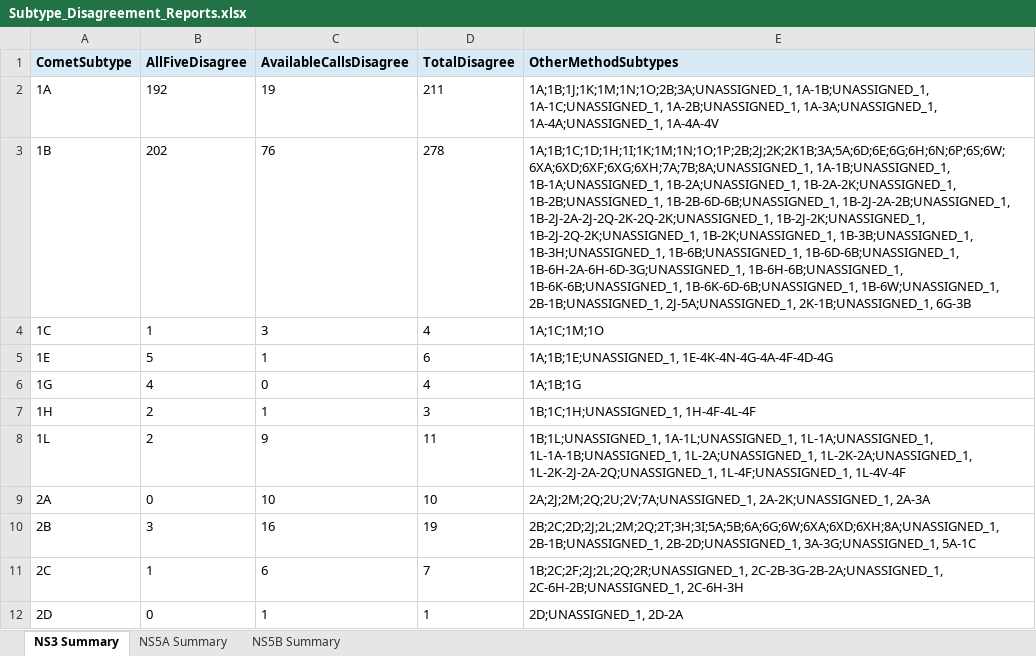
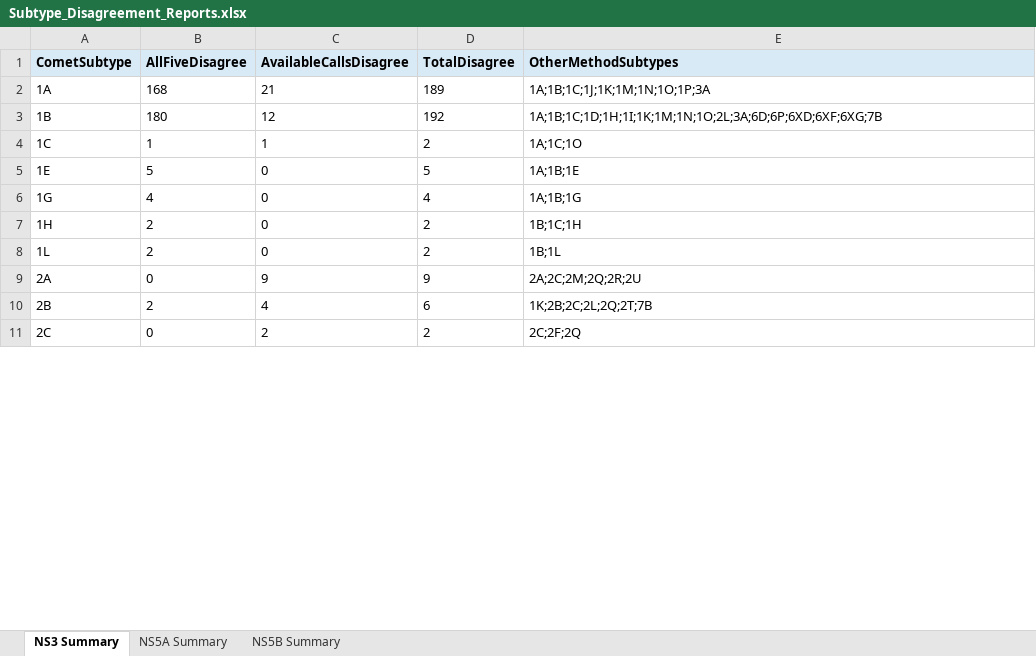
Before and after one commit to hivdb/HCV-GenBank-Skills, an Excel workbook: HCVData/subtyping-comparison/12-report-subtype-disagreements/Subtype_Disagreement_Reports.xlsx, sheet NS3 Summary, drawn as a sheet; only a part is shown; values as stored, in another font and other column widths than the file's, no borders; removed rows and columns are numbered as before the commit, all else as after; the diff covers the shown part only; the diff names each change by its address in the sheet, - before the commit and + after, or states it on an @@ line.

```diff
--- a/HCVData/subtyping-comparison/12-report-subtype-disagreements/Subtype_Disagreement_Reports.xlsx (sheet NS3 Summary)
+++ b/HCVData/subtyping-comparison/12-report-subtype-disagreements/Subtype_Disagreement_Reports.xlsx (sheet NS3 Summary)
-B2 (AllFiveDisagree): 192
+B2 (AllFiveDisagree): 168
-C2 (AvailableCallsDisagree): 19
+C2 (AvailableCallsDisagree): 21
-D2 (TotalDisagree): 211
+D2 (TotalDisagree): 189
-E2 (OtherMethodSubtypes): 1A;1B;1J;1K;1M;1N;1O;2B;3A;UNASSIGNED_1, 1A-1B;UNASSIGNED_1, 1A-1C;UNASSIGNED_1, 1A-2B;UNASSIGNED_1, 1A-3A;UNASSIGNED_1, 1A-4A;UNASSIGNED_1, 1A-4A-4V
+E2 (OtherMethodSubtypes): 1A;1B;1C;1J;1K;1M;1N;1O;1P;3A
-B3 (AllFiveDisagree): 202
+B3 (AllFiveDisagree): 180
-C3 (AvailableCallsDisagree): 76
+C3 (AvailableCallsDisagree): 12
-D3 (TotalDisagree): 278
+D3 (TotalDisagree): 192
-E3 (OtherMethodSubtypes): 1A;1B;1C;1D;1H;1I;1K;1M;1N;1O;1P;2B;2J;2K;2K1B;3A;5A;6D;6E;6G;6H;6N;6P;6S;6W;6XA;6XD;6XF;6XG;6XH;7A;7B;8A;UNASSIGNED_1, 1A-1B;UNASSIGNED_1, 1B-1A;UNASSIGNED_1, 1B-2A;UNASSIGNED_1, 1B-2A-2K;UNASSIGNED_1, 1B-2B;UNASSIGNED_1, 1B-2B-6D-6B;UNASSIGNED_1, 1B-2J-2A-2B;UNASSIGNED_1, 1B-2J-2A-2J-2Q-2K-2Q-2K;UNASSIGNED_1, 1B-2J-2K;UNASSIGNED_1, 1B-2J-2Q-2K;UNASSIGNED_1, 1B-2K;UNASSIGNED_1, 1B-3B;UNASSIGNED_1, 1B-3H;UNASSIGNED_1, 1B-6B;UNASSIGNED_1, 1B-6D-6B;UNASSIGNED_1, 1B-6H-2A-6H-6D-3G;UNASSIGNED_1, 1B-6H-6B;UNASSIGNED_1, 1B-6K-6B;UNASSIGNED_1, 1B-6K-6D-6B;UNASSIGNED_1, 1B-6W;UNASSIGNED_1, 2B-1B;UNASSIGNED_1, 2J-5A;UNASSIGNED_1, 2K-1B;UNASSIGNED_1, 6G-3B
+E3 (OtherMethodSubtypes): 1A;1B;1C;1D;1H;1I;1K;1M;1N;1O;2L;3A;6D;6P;6XD;6XF;6XG;7B
-C4 (AvailableCallsDisagree): 3
+C4 (AvailableCallsDisagree): 1
-D4 (TotalDisagree): 4
+D4 (TotalDisagree): 2
-E4 (OtherMethodSubtypes): 1A;1C;1M;1O
+E4 (OtherMethodSubtypes): 1A;1C;1O
-C5 (AvailableCallsDisagree): 1
+C5 (AvailableCallsDisagree): 0
-D5 (TotalDisagree): 6
+D5 (TotalDisagree): 5
-E5 (OtherMethodSubtypes): 1A;1B;1E;UNASSIGNED_1, 1E-4K-4N-4G-4A-4F-4D-4G
+E5 (OtherMethodSubtypes): 1A;1B;1E
-C7 (AvailableCallsDisagree): 1
+C7 (AvailableCallsDisagree): 0
-D7 (TotalDisagree): 3
+D7 (TotalDisagree): 2
-E7 (OtherMethodSubtypes): 1B;1C;1H;UNASSIGNED_1, 1H-4F-4L-4F
+E7 (OtherMethodSubtypes): 1B;1C;1H
-C8 (AvailableCallsDisagree): 9
+C8 (AvailableCallsDisagree): 0
-D8 (TotalDisagree): 11
+D8 (TotalDisagree): 2
-E8 (OtherMethodSubtypes): 1B;1L;UNASSIGNED_1, 1A-1L;UNASSIGNED_1, 1L-1A;UNASSIGNED_1, 1L-1A-1B;UNASSIGNED_1, 1L-2A;UNASSIGNED_1, 1L-2K-2A;UNASSIGNED_1, 1L-2K-2J-2A-2Q;UNASSIGNED_1, 1L-4F;UNASSIGNED_1, 1L-4V-4F
+E8 (OtherMethodSubtypes): 1B;1L
-C9 (AvailableCallsDisagree): 10
+C9 (AvailableCallsDisagree): 9
-D9 (TotalDisagree): 10
+D9 (TotalDisagree): 9
-E9 (OtherMethodSubtypes): 2A;2J;2M;2Q;2U;2V;7A;UNASSIGNED_1, 2A-2K;UNASSIGNED_1, 2A-3A
+E9 (OtherMethodSubtypes): 2A;2C;2M;2Q;2R;2U
-B10 (AllFiveDisagree): 3
+B10 (AllFiveDisagree): 2
-C10 (AvailableCallsDisagree): 16
+C10 (AvailableCallsDisagree): 4
-D10 (TotalDisagree): 19
+D10 (TotalDisagree): 6
-E10 (OtherMethodSubtypes): 2B;2C;2D;2J;2L;2M;2Q;2T;3H;3I;5A;5B;6A;6G;6W;6XA;6XD;6XH;8A;UNASSIGNED_1, 2B-1B;UNASSIGNED_1, 2B-2D;UNASSIGNED_1, 3A-3G;UNASSIGNED_1, 5A-1C
+E10 (OtherMethodSubtypes): 1K;2B;2C;2L;2Q;2T;7B
-B11 (AllFiveDisagree): 1
+B11 (AllFiveDisagree): 0
-C11 (AvailableCallsDisagree): 6
+C11 (AvailableCallsDisagree): 2
-D11 (TotalDisagree): 7
+D11 (TotalDisagree): 2
-E11 (OtherMethodSubtypes): 1B;2C;2F;2J;2L;2Q;2R;UNASSIGNED_1, 2C-2B-3G-2B-2A;UNASSIGNED_1, 2C-6H-2B;UNASSIGNED_1, 2C-6H-3H
+E11 (OtherMethodSubtypes): 2C;2F;2Q
-row 12: 2D | 0 | 1 | 1 | 2D;UNASSIGNED_1, 2D-2A
```
Also changed, not shown: 72 added rows, 6 removed rows and 72 edited cells elsewhere in this sheet, sheet NS5A Summary, sheet NS5B Summary, HCVData/subtyping-comparison-all-ras/12-report-subtype-disagreements/Subtype_Disagreement_Reports.xlsx, 54 other files.
